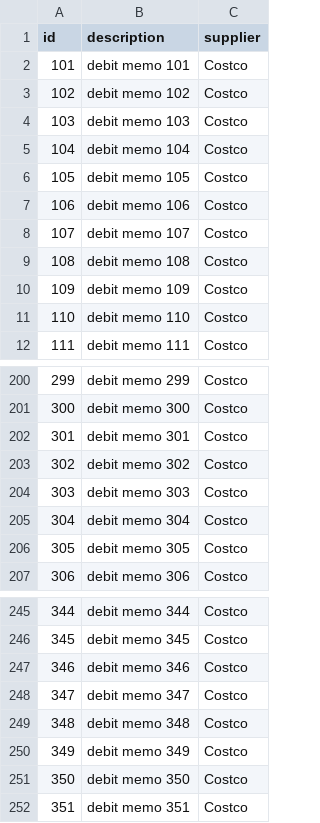
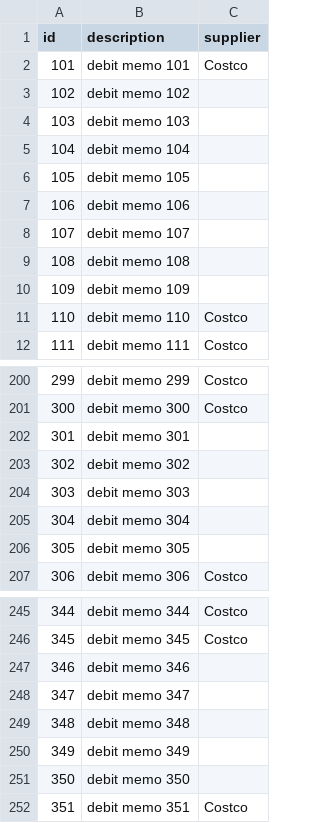
Before and after one commit to gpandeya/debitmemo-batch, a CSV file: src/main/java/com/mck/p2p/batchjob/debitmemo/debitmemobatch/data/debitmemo.csv, drawn as a sheet; only a part is shown, gaps mark what is left out; the diff covers the shown part only.

```diff
--- a/src/main/java/com/mck/p2p/batchjob/debitmemo/debitmemobatch/data/debitmemo.csv
+++ b/src/main/java/com/mck/p2p/batchjob/debitmemo/debitmemobatch/data/debitmemo.csv
@@ -2,10 +2,10 @@ id,description,supplier
 101,debit memo 101,Costco
-102,debit memo 102,Costco
-103,debit memo 103,Costco
-104,debit memo 104,Costco
-105,debit memo 105,Costco
-106,debit memo 106,Costco
-107,debit memo 107,Costco
-108,debit memo 108,Costco
-109,debit memo 109,Costco
+102,debit memo 102,
+103,debit memo 103,
+104,debit memo 104,
+105,debit memo 105,
+106,debit memo 106,
+107,debit memo 107,
+108,debit memo 108,
+109,debit memo 109,
 110,debit memo 110,Costco
@@ -201,7 +201,7 @@ id,description,supplier
 300,debit memo 300,Costco
-301,debit memo 301,Costco
-302,debit memo 302,Costco
-303,debit memo 303,Costco
-304,debit memo 304,Costco
-305,debit memo 305,Costco
+301,debit memo 301,
+302,debit memo 302,
+303,debit memo 303,
+304,debit memo 304,
+305,debit memo 305,
 306,debit memo 306,Costco
@@ -246,7 +246,7 @@ id,description,supplier
 345,debit memo 345,Costco
-346,debit memo 346,Costco
-347,debit memo 347,Costco
-348,debit memo 348,Costco
-349,debit memo 349,Costco
-350,debit memo 350,Costco
+346,debit memo 346,
+347,debit memo 347,
+348,debit memo 348,
+349,debit memo 349,
+350,debit memo 350,
 351,debit memo 351,Costco
```
Also changed, not shown: 3 edited cells elsewhere in this file, 2 other files.
